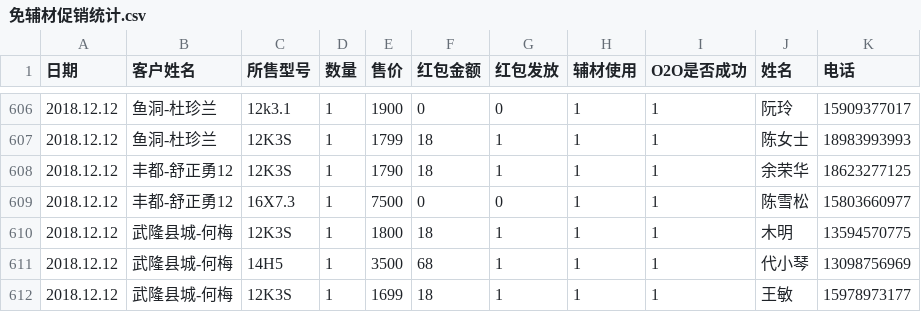
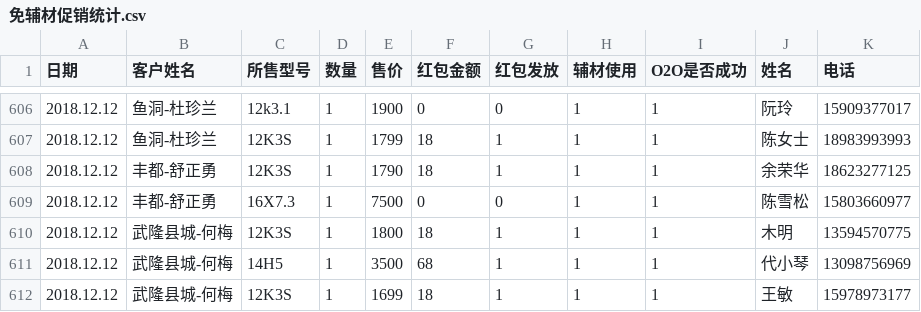
Before and after one commit to wb88517/Feng-chao, a CSV file: 免辅材促销统计.csv, drawn as a sheet; only a part is shown, gaps mark what is left out.

Commit message:
Update 免辅材促销统计.csv

```diff
--- a/免辅材促销统计.csv
+++ b/免辅材促销统计.csv
@@ -607,4 +607,4 @@
 2018.12.12,鱼洞-杜珍兰,12K3S,1,1799,18,1,1,1,陈女士,18983993993
-2018.12.12,丰都-舒正勇12,12K3S,1,1790,18,1,1,1,余荣华,18623277125
-2018.12.12,丰都-舒正勇12,16X7.3,1,7500,0,0,1,1,陈雪松,15803660977
+2018.12.12,丰都-舒正勇,12K3S,1,1790,18,1,1,1,余荣华,18623277125
+2018.12.12,丰都-舒正勇,16X7.3,1,7500,0,0,1,1,陈雪松,15803660977
 2018.12.12,武隆县城-何梅,12K3S,1,1800,18,1,1,1,木明,13594570775
```
